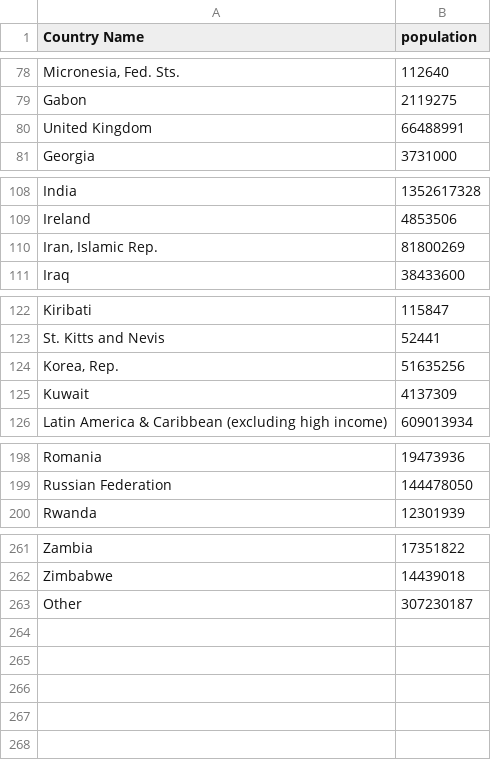
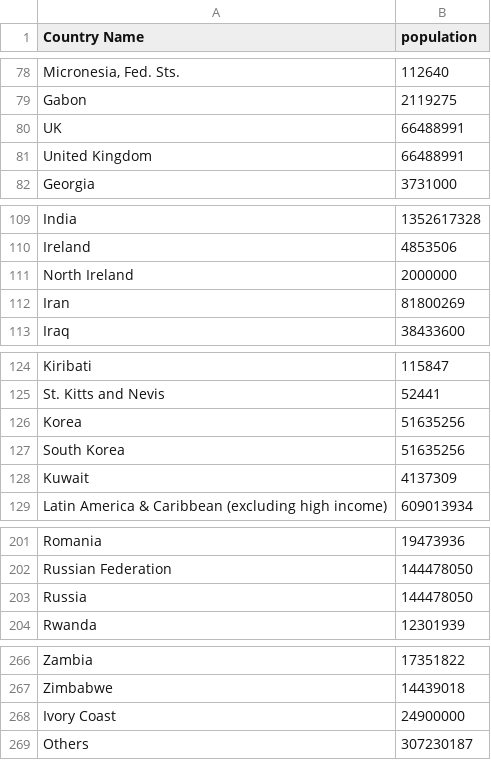
Before and after one commit to xiong35/hackweek2020, a CSV file: population.csv, drawn as a sheet; only a part is shown, gaps mark what is left out; addresses are those after the commit; the diff covers the shown part only; the diff names each change by its address in the sheet, - before the commit and + after, or states it on an @@ line.

Commit message:
modified population

```diff
--- a/population.csv
+++ b/population.csv
+row 80: UK | 66488991
+row 111: North Ireland | 2000000
-A112 (Country Name): Iran, Islamic Rep.
+A112 (Country Name): Iran
-A126 (Country Name): Korea, Rep.
+A126 (Country Name): Korea
+row 127: South Korea | 51635256
+row 203: Russia | 144478050
+row 268: Ivory Coast | 24900000
-A269 (Country Name): Other
+A269 (Country Name): Others
```
Also changed, not shown: 1 added row and 2 edited cells elsewhere in this file.
